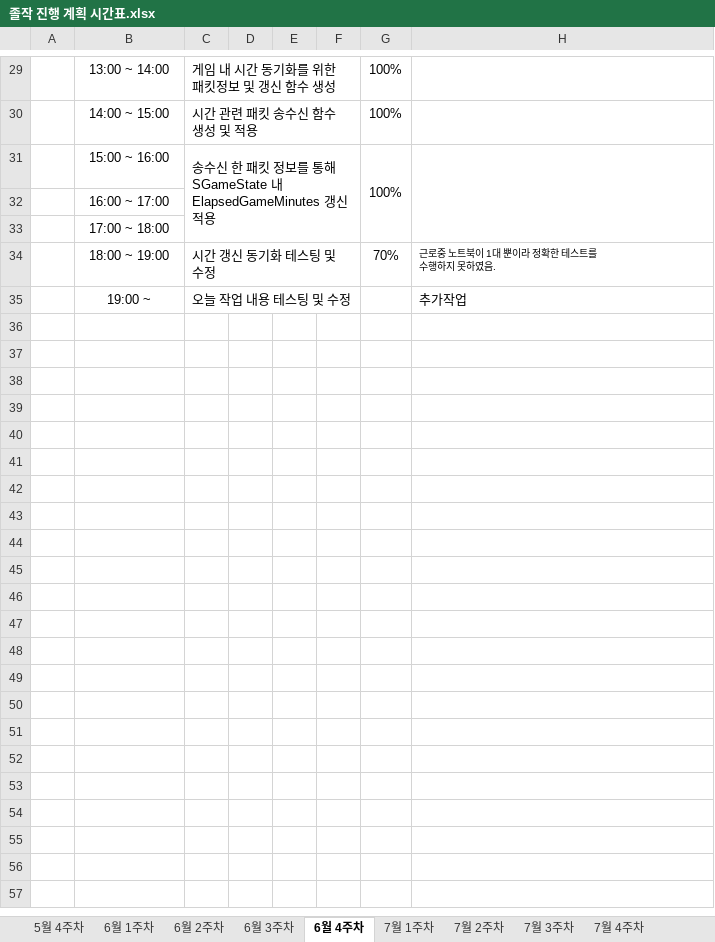
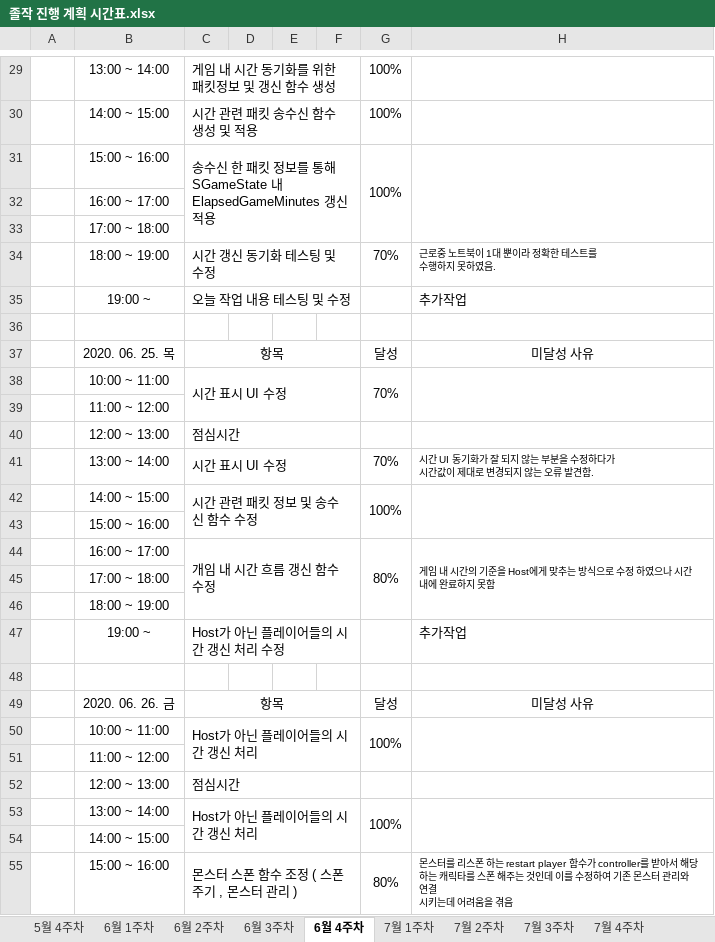
Before and after one commit to ymk1477/Project_Survivor_Kit, an Excel workbook: 졸작 진행 계획 시간표.xlsx, sheet 6월 4주차, drawn as a sheet; only a part is shown, gaps mark what is left out; values as stored, in another font and other column widths than the file's, no borders; ↵ is a line break in a cell; the diff covers the shown part only; the diff names each change by its address in the sheet, - before the commit and + after, or states it on an @@ line.

```diff
--- a/졸작 진행 계획 시간표.xlsx (sheet 6월 4주차)
+++ b/졸작 진행 계획 시간표.xlsx (sheet 6월 4주차)
+row 36: (empty)
+row 37:  | 2020. 06. 25. 목 | 항목 |  |  |  | 달성 | 미달성 사유
+row 38:  | 10:00 ~ 11:00 | 시간 표시 UI 수정 |  |  |  | 70%
+row 39:  | 11:00 ~ 12:00
+row 40:  | 12:00 ~ 13:00 | 점심시간
+row 41:  | 13:00 ~ 14:00 | 시간 표시 UI 수정 |  |  |  | 70% | 시간 UI 동기화가 잘 되지 않는 부분을 수정하다가 ↵ 시간값이 제대로 변경되지 않는 오류 발견함.
+row 42:  | 14:00 ~ 15:00 | 시간 관련 패킷 정보 및 송수신 함수 수정 |  |  |  | 100%
+row 43:  | 15:00 ~ 16:00
+row 44:  | 16:00 ~ 17:00 | 개임 내 시간 흐름 갱신 함수 수정 |  |  |  | 80% | 게임 내 시간의 기준을 Host에게 맞추는 방식으로 수정 하였으나 시간내에 완료하지 못함
+row 45:  | 17:00 ~ 18:00
+row 46:  | 18:00 ~ 19:00
+row 47:  | 19:00 ~ | Host가 아닌 플레이어들의 시간 갱신 처리 수정 |  |  |  |  | 추가작업
+row 48: (empty)
+row 49:  | 2020. 06. 26. 금 | 항목 |  |  |  | 달성 | 미달성 사유
+row 50:  | 10:00 ~ 11:00 | Host가 아닌 플레이어들의 시간 갱신 처리 |  |  |  | 100%
+row 51:  | 11:00 ~ 12:00
+row 52:  | 12:00 ~ 13:00 | 점심시간
+row 53:  | 13:00 ~ 14:00 | Host가 아닌 플레이어들의 시간 갱신 처리 |  |  |  | 100%
+row 54:  | 14:00 ~ 15:00
+row 55:  | 15:00 ~ 16:00 | 몬스터 스폰 함수 조정 ( 스폰 주기 , 몬스터 관리 ) |  |  |  | 80% | 몬스터를 리스폰 하는 restart player 함수가 controller를 받아서 해당하는 캐릭타를 스폰 해주는 것인데 이를 수정하여 기존 몬스터 관리와 연결 ↵ 시키는데 어려움을 겪음
```
Also changed, not shown: 14 added rows elsewhere in this sheet, sheet 7월 1주차, 5 other files.
